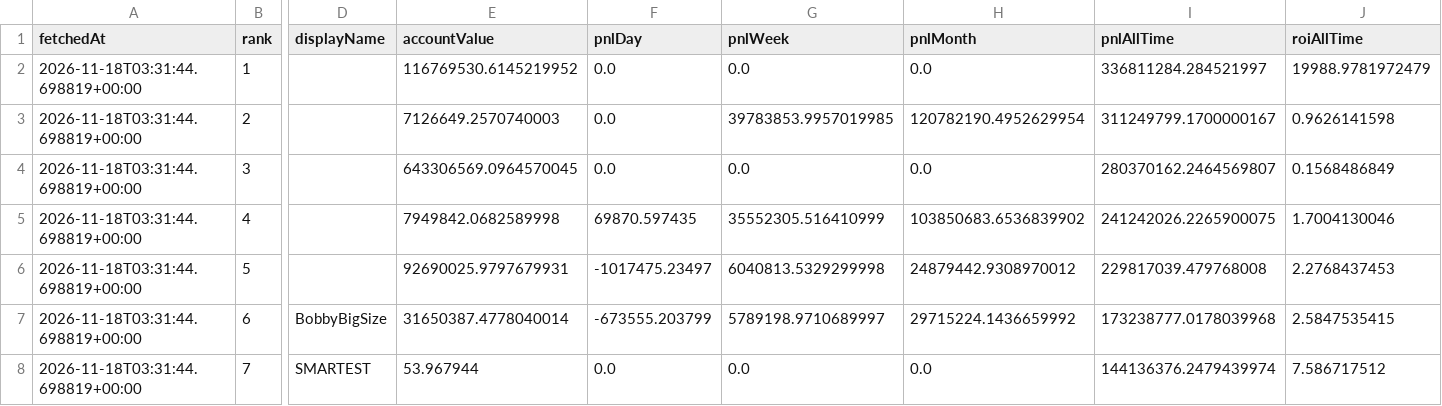
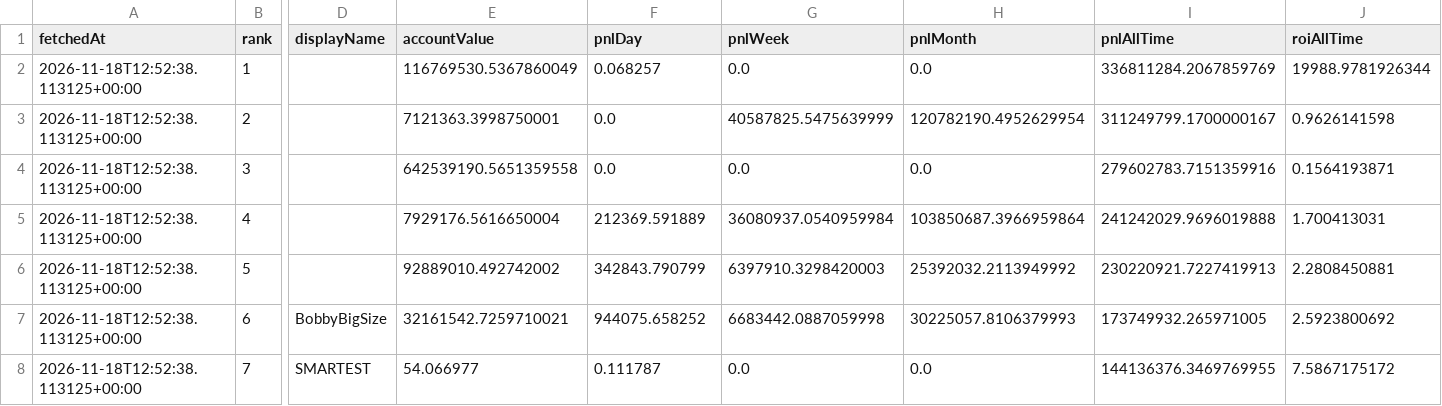
Before and after one commit to kushagra93/hl-top-traders, a CSV file: latest_traders.csv, drawn as a sheet; only a part is shown, gaps mark what is left out; the diff covers the shown part only; the diff names each change by its address in the sheet, - before the commit and + after, or states it on an @@ line.

```diff
--- a/latest_traders.csv
+++ b/latest_traders.csv
-A2:A8 (fetchedAt): 2026-11-18T03:31:44.698819+00:00
+A2:A8 (fetchedAt): 2026-11-18T12:52:38.113125+00:00
-E2 (accountValue): 116769530.6145219952
+E2 (accountValue): 116769530.5367860049
-F2 (pnlDay): 0.0
+F2 (pnlDay): 0.068257
-I2 (pnlAllTime): 336811284.284521997
+I2 (pnlAllTime): 336811284.2067859769
-J2 (roiAllTime): 19988.9781972479
+J2 (roiAllTime): 19988.9781926344
-E3 (accountValue): 7126649.2570740003
+E3 (accountValue): 7121363.3998750001
-G3 (pnlWeek): 39783853.9957019985
+G3 (pnlWeek): 40587825.5475639999
-E4 (accountValue): 643306569.0964570045
+E4 (accountValue): 642539190.5651359558
-I4 (pnlAllTime): 280370162.2464569807
+I4 (pnlAllTime): 279602783.7151359916
-J4 (roiAllTime): 0.1568486849
+J4 (roiAllTime): 0.1564193871
-E5 (accountValue): 7949842.0682589998
+E5 (accountValue): 7929176.5616650004
-F5 (pnlDay): 69870.597435
+F5 (pnlDay): 212369.591889
-G5 (pnlWeek): 35552305.516410999
+G5 (pnlWeek): 36080937.0540959984
-H5 (pnlMonth): 103850683.6536839902
+H5 (pnlMonth): 103850687.3966959864
-I5 (pnlAllTime): 241242026.2265900075
+I5 (pnlAllTime): 241242029.9696019888
-J5 (roiAllTime): 1.7004130046
+J5 (roiAllTime): 1.700413031
-E6 (accountValue): 92690025.9797679931
+E6 (accountValue): 92889010.492742002
-F6 (pnlDay): -1017475.23497
+F6 (pnlDay): 342843.790799
-G6 (pnlWeek): 6040813.5329299998
+G6 (pnlWeek): 6397910.3298420003
-H6 (pnlMonth): 24879442.9308970012
+H6 (pnlMonth): 25392032.2113949992
-I6 (pnlAllTime): 229817039.479768008
+I6 (pnlAllTime): 230220921.7227419913
-J6 (roiAllTime): 2.2768437453
+J6 (roiAllTime): 2.2808450881
-E7 (accountValue): 31650387.4778040014
+E7 (accountValue): 32161542.7259710021
-F7 (pnlDay): -673555.203799
+F7 (pnlDay): 944075.658252
-G7 (pnlWeek): 5789198.9710689997
+G7 (pnlWeek): 6683442.0887059998
-H7 (pnlMonth): 29715224.1436659992
+H7 (pnlMonth): 30225057.8106379993
-I7 (pnlAllTime): 173238777.0178039968
+I7 (pnlAllTime): 173749932.265971005
-J7 (roiAllTime): 2.5847535415
+J7 (roiAllTime): 2.5923800692
-E8 (accountValue): 53.967944
+E8 (accountValue): 54.066977
-F8 (pnlDay): 0.0
+F8 (pnlDay): 0.111787
-I8 (pnlAllTime): 144136376.2479439974
+I8 (pnlAllTime): 144136376.3469769955
-J8 (roiAllTime): 7.586717512
+J8 (roiAllTime): 7.5867175172
```
Also changed, not shown: 19 edited cells elsewhere in this file, latest_positions.csv, 1 other file.
